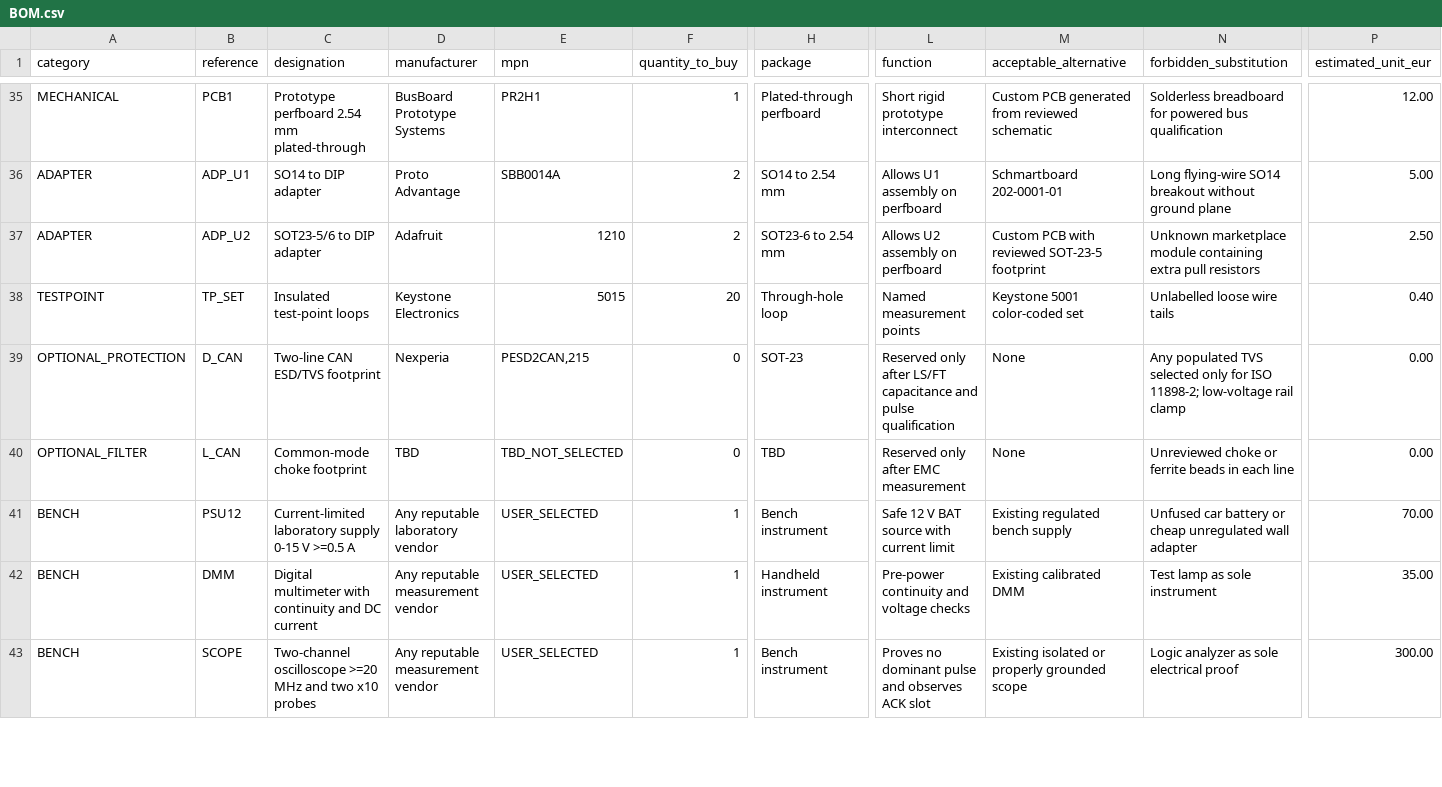
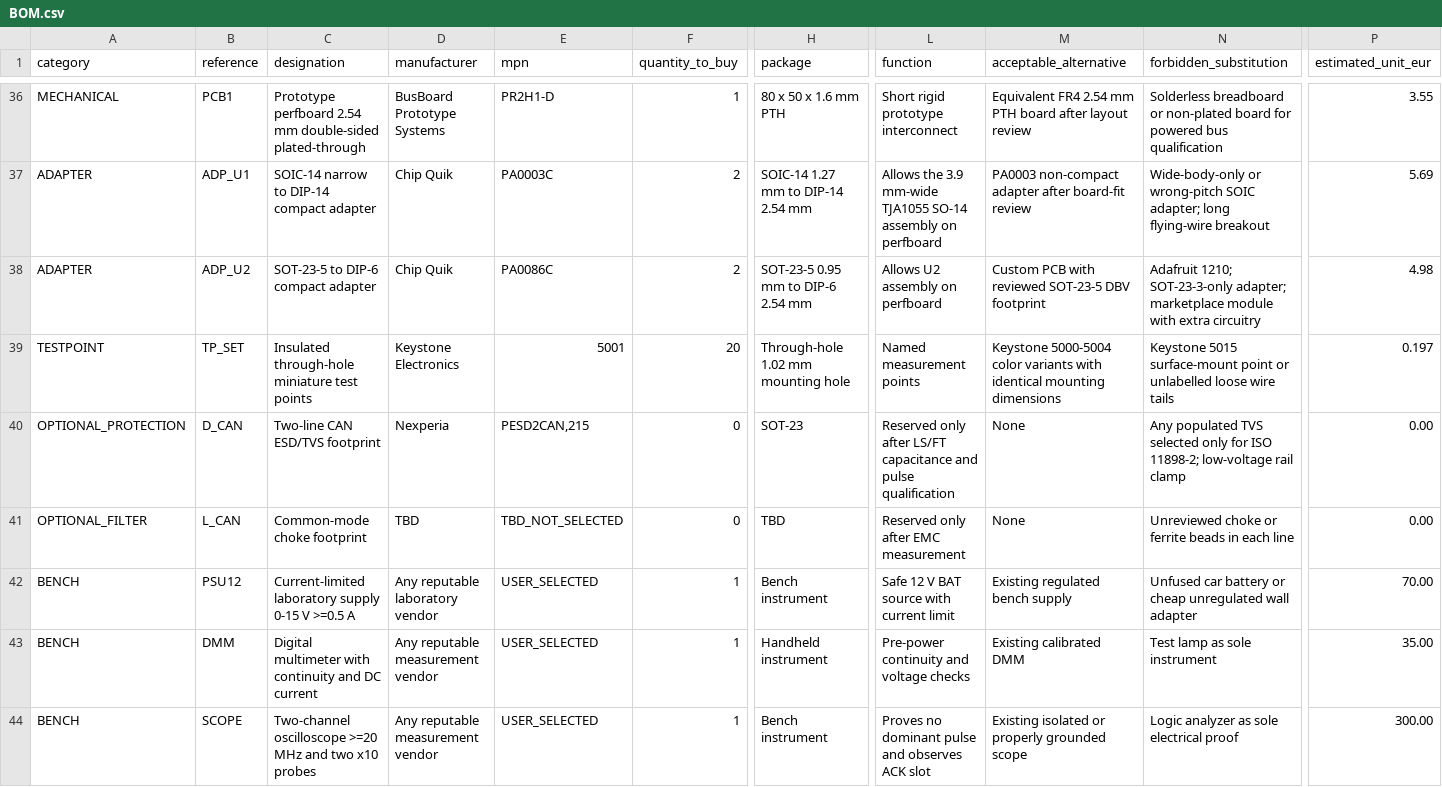
Before and after one commit to Synaro/BMW-E9x-Remote-Control, a CSV file: hardware/kcan-rxonly/BOM.csv, drawn as a sheet; only a part is shown, gaps mark what is left out; addresses are those after the commit; the diff covers the shown part only; the diff names each change by its address in the sheet, - before the commit and + after, or states it on an @@ line.

```diff
--- a/hardware/kcan-rxonly/BOM.csv
+++ b/hardware/kcan-rxonly/BOM.csv
-C36 (designation): …2.54 mm plated-through
+C36 (designation): …2.54 mm double-sided plated-through
-E36 (mpn): PR2H1
+E36 (mpn): PR2H1-D
-H36 (package): Plated-through perfboard
+H36 (package): 80 x 50 x 1.6 mm PTH
-M36 (acceptable_alternative): Custom PCB generated from reviewed schematic
+M36 (acceptable_alternative): Equivalent FR4 2.54 mm PTH board after layout review
-N36 (forbidden_substitution): Solderless breadboard for powered…
+N36 (forbidden_substitution): Solderless breadboard or non-plated board for powered…
-P36 (estimated_unit_eur): 12.00
+P36 (estimated_unit_eur): 3.55
-C37 (designation): SO14 to DIP adapter
+C37 (designation): SOIC-14 narrow to DIP-14 compact adapter
-D37 (manufacturer): Proto Advantage
+D37 (manufacturer): Chip Quik
-E37 (mpn): SBB0014A
+E37 (mpn): PA0003C
-H37 (package): SO14 to 2.54 mm
+H37 (package): SOIC-14 1.27 mm to DIP-14 2.54 mm
-L37 (function): Allows U1 assembly on perfboard
+L37 (function): Allows the 3.9 mm-wide TJA1055 SO-14 assembly on perfboard
-M37 (acceptable_alternative): Schmartboard 202-0001-01
+M37 (acceptable_alternative): PA0003 non-compact adapter after board-fit review
-N37 (forbidden_substitution): Long flying-wire SO14 breakout without ground plane
+N37 (forbidden_substitution): Wide-body-only or wrong-pitch SOIC adapter; long flying-wire breakout
-P37 (estimated_unit_eur): 5.00
+P37 (estimated_unit_eur): 5.69
-C38 (designation): SOT23-5/6 to DIP adapter
+C38 (designation): SOT-23-5 to DIP-6 compact adapter
-D38 (manufacturer): Adafruit
+D38 (manufacturer): Chip Quik
-E38 (mpn): 1210
+E38 (mpn): PA0086C
-H38 (package): SOT23-6 to 2.54 mm
+H38 (package): SOT-23-5 0.95 mm to DIP-6 2.54 mm
-M38 (acceptable_alternative): Custom PCB with reviewed SOT-23-5 footprint
+M38 (acceptable_alternative): Custom PCB with reviewed SOT-23-5 DBV footprint
-N38 (forbidden_substitution): Unknown marketplace module containing extra pull resistors
+N38 (forbidden_substitution): Adafruit 1210; SOT-23-3-only adapter; marketplace module with extra circuitry
-P38 (estimated_unit_eur): 2.50
+P38 (estimated_unit_eur): 4.98
-C39 (designation): Insulated test-point loops
+C39 (designation): Insulated through-hole miniature test points
-E39 (mpn): 5015
+E39 (mpn): 5001
-H39 (package): Through-hole loop
+H39 (package): Through-hole 1.02 mm mounting hole
-M39 (acceptable_alternative): Keystone 5001 color-coded set
+M39 (acceptable_alternative): Keystone 5000-5004 color variants with identical mounting dimensions
-N39 (forbidden_substitution): Unlabelled loose wire…
+N39 (forbidden_substitution): Keystone 5015 surface-mount point or unlabelled loose wire…
-P39 (estimated_unit_eur): 0.40
+P39 (estimated_unit_eur): 0.197
```
Also changed, not shown: 1 added row and 43 edited cells elsewhere in this file, 6 other files.
